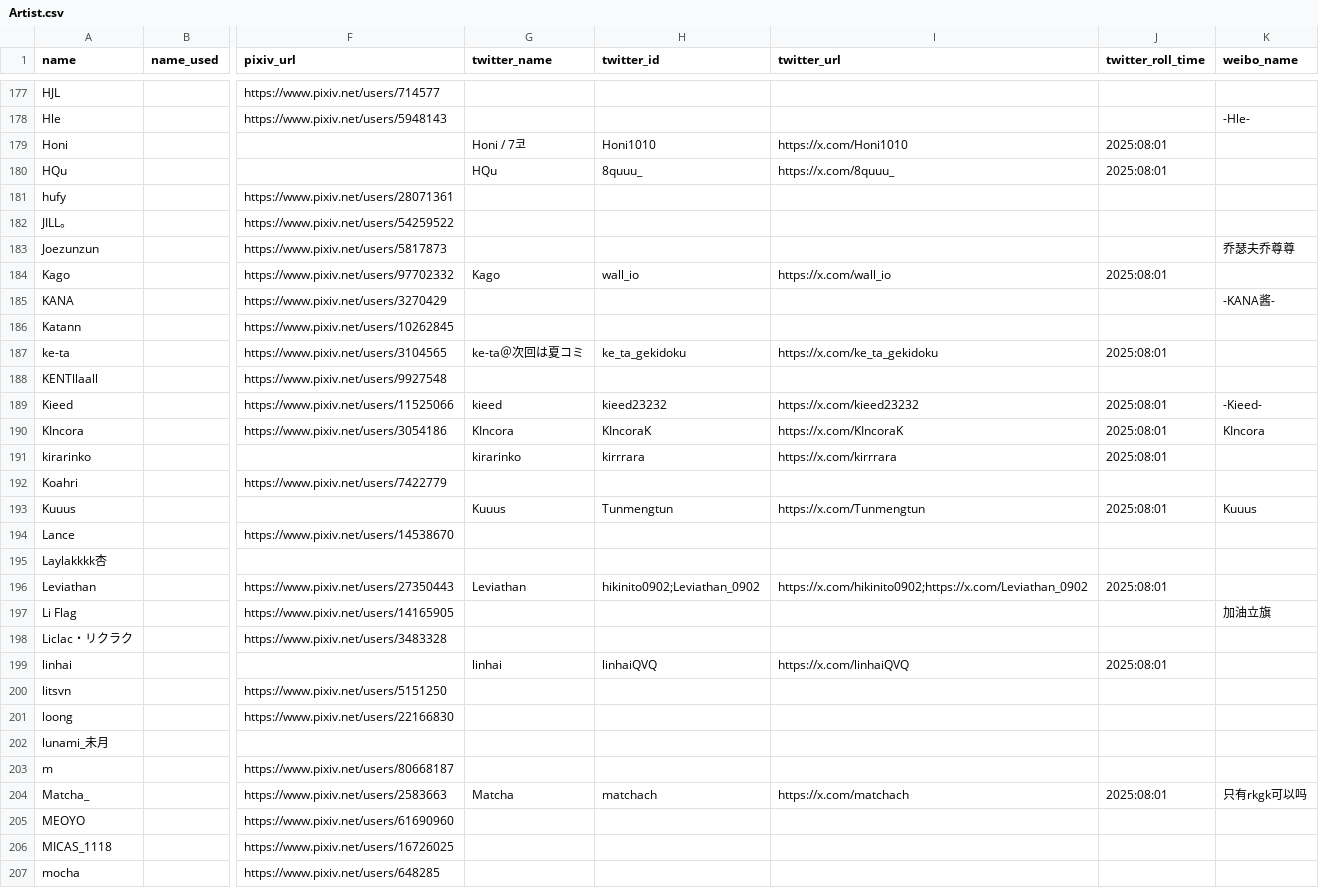
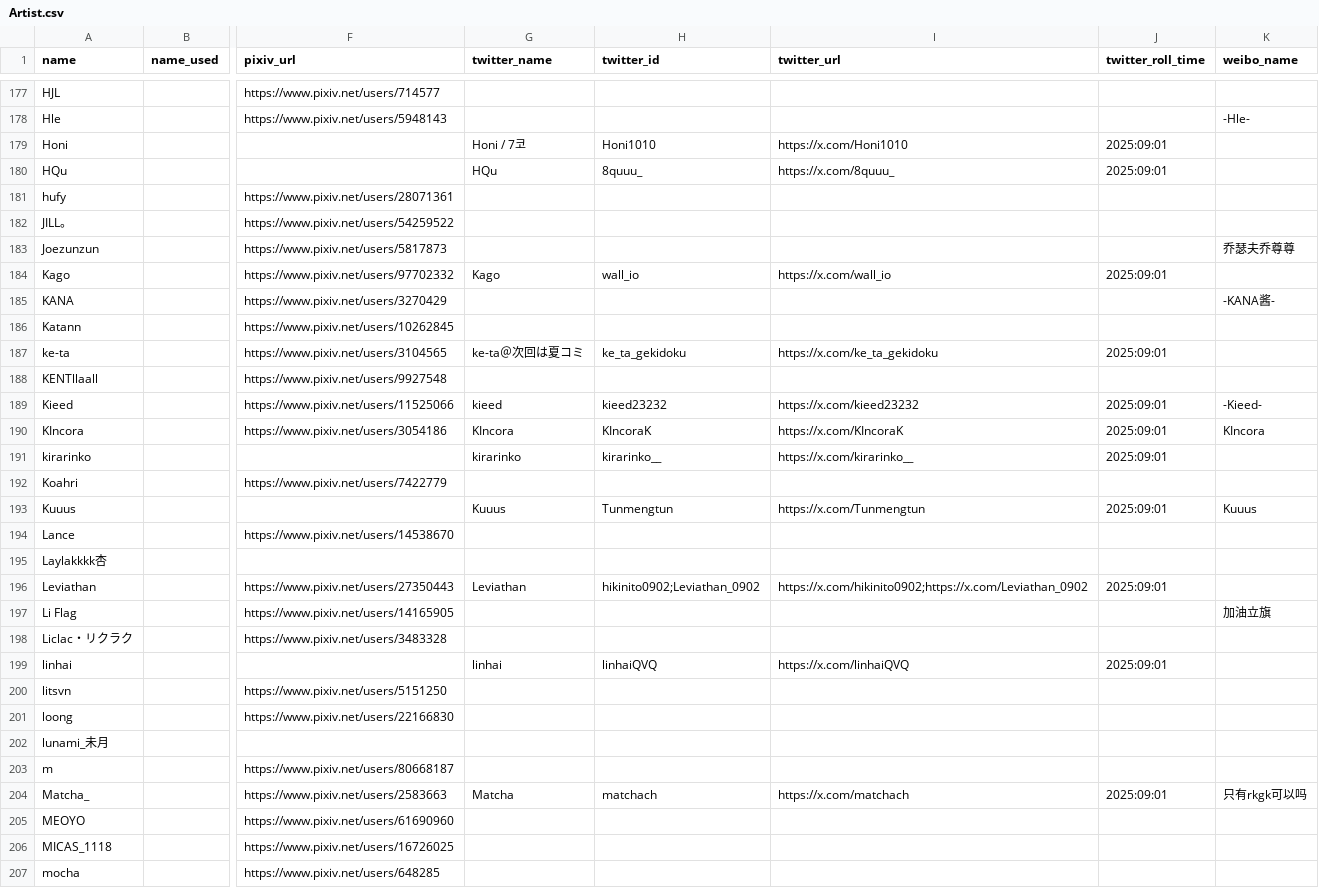
Before and after one commit to Ir-Phen/IrPhen_RSSCenter, a CSV file: data/Artist.csv, drawn as a sheet; only a part is shown, gaps mark what is left out; the diff covers the shown part only; the diff names each change by its address in the sheet, - before the commit and + after, or states it on an @@ line.

```diff
--- a/data/Artist.csv
+++ b/data/Artist.csv
-J179:J180 (twitter_roll_time): 2025:08:01
+J179:J180 (twitter_roll_time): 2025:09:01
-J184 (twitter_roll_time): 2025:08:01
+J184 (twitter_roll_time): 2025:09:01
-J187 (twitter_roll_time): 2025:08:01
+J187 (twitter_roll_time): 2025:09:01
-J189:J191 (twitter_roll_time): 2025:08:01
+J189:J191 (twitter_roll_time): 2025:09:01
-H191 (twitter_id): kirrrara
+H191 (twitter_id): kirarinko__
-I191 (twitter_url): https://x.com/kirrrara
+I191 (twitter_url): https://x.com/kirarinko__
-J193 (twitter_roll_time): 2025:08:01
+J193 (twitter_roll_time): 2025:09:01
-J196 (twitter_roll_time): 2025:08:01
+J196 (twitter_roll_time): 2025:09:01
-J199 (twitter_roll_time): 2025:08:01
+J199 (twitter_roll_time): 2025:09:01
-J204 (twitter_roll_time): 2025:08:01
+J204 (twitter_roll_time): 2025:09:01
```
Also changed, not shown: 131 edited cells elsewhere in this file, 1 other file.
